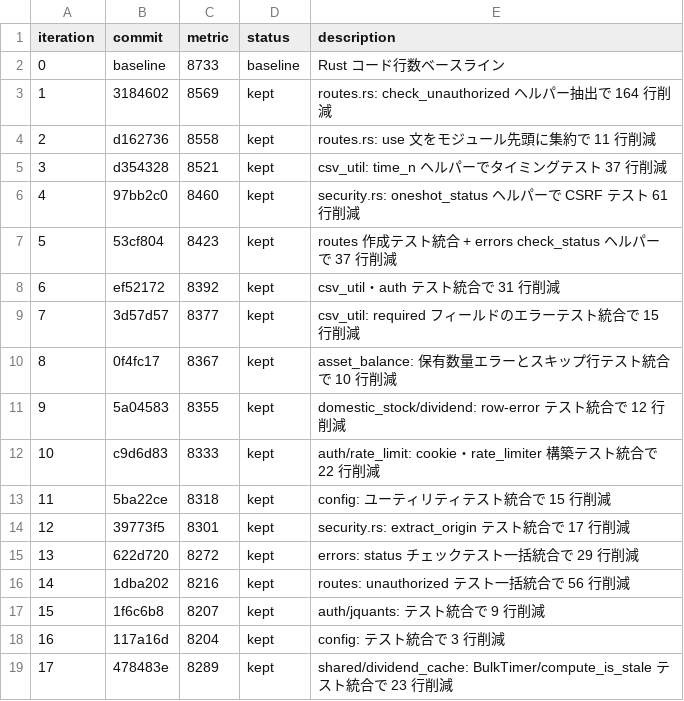
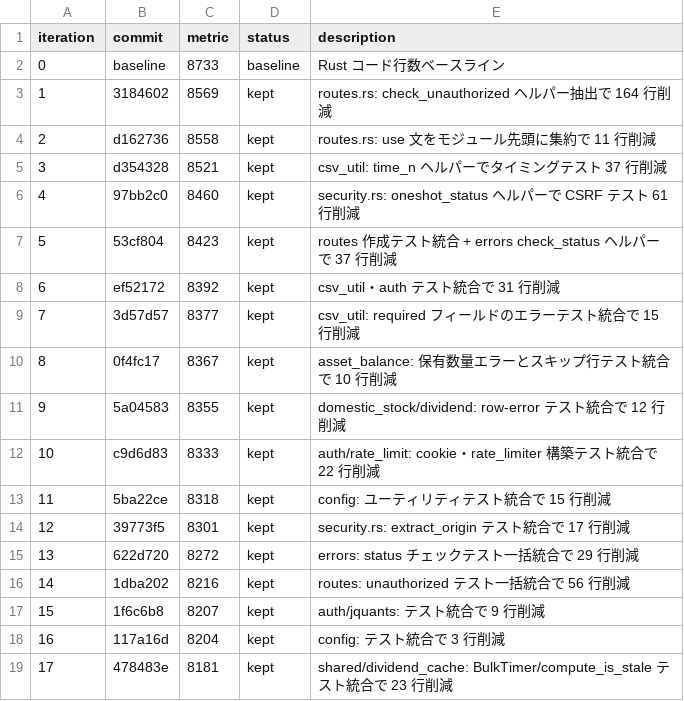
Before and after one commit to zaichu/shoken-webapp, a TSV file: autoresearch-results.tsv, drawn as a sheet.

Commit message:
fix: autoresearch-results.tsv のイテレーション17行数を修正 (8289→8181)

```diff
--- a/autoresearch-results.tsv
+++ b/autoresearch-results.tsv
@@ -18,2 +18,2 @@ iteration	commit	metric	status	description
 16	117a16d	8204	kept	config: テスト統合で 3 行削減
-17	478483e	8289	kept	shared/dividend_cache: BulkTimer/compute_is_stale テスト統合で 23 行削減
+17	478483e	8181	kept	shared/dividend_cache: BulkTimer/compute_is_stale テスト統合で 23 行削減
```
